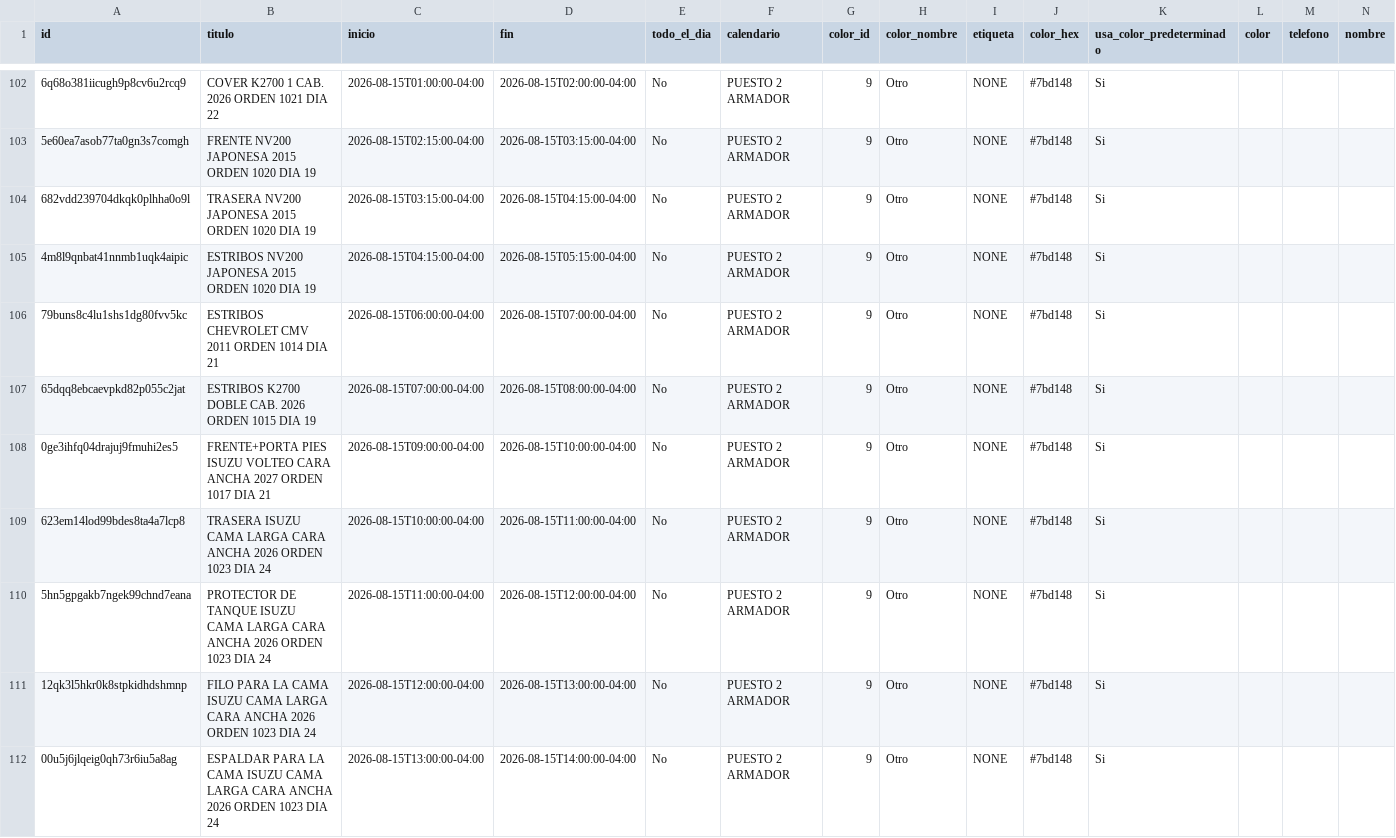
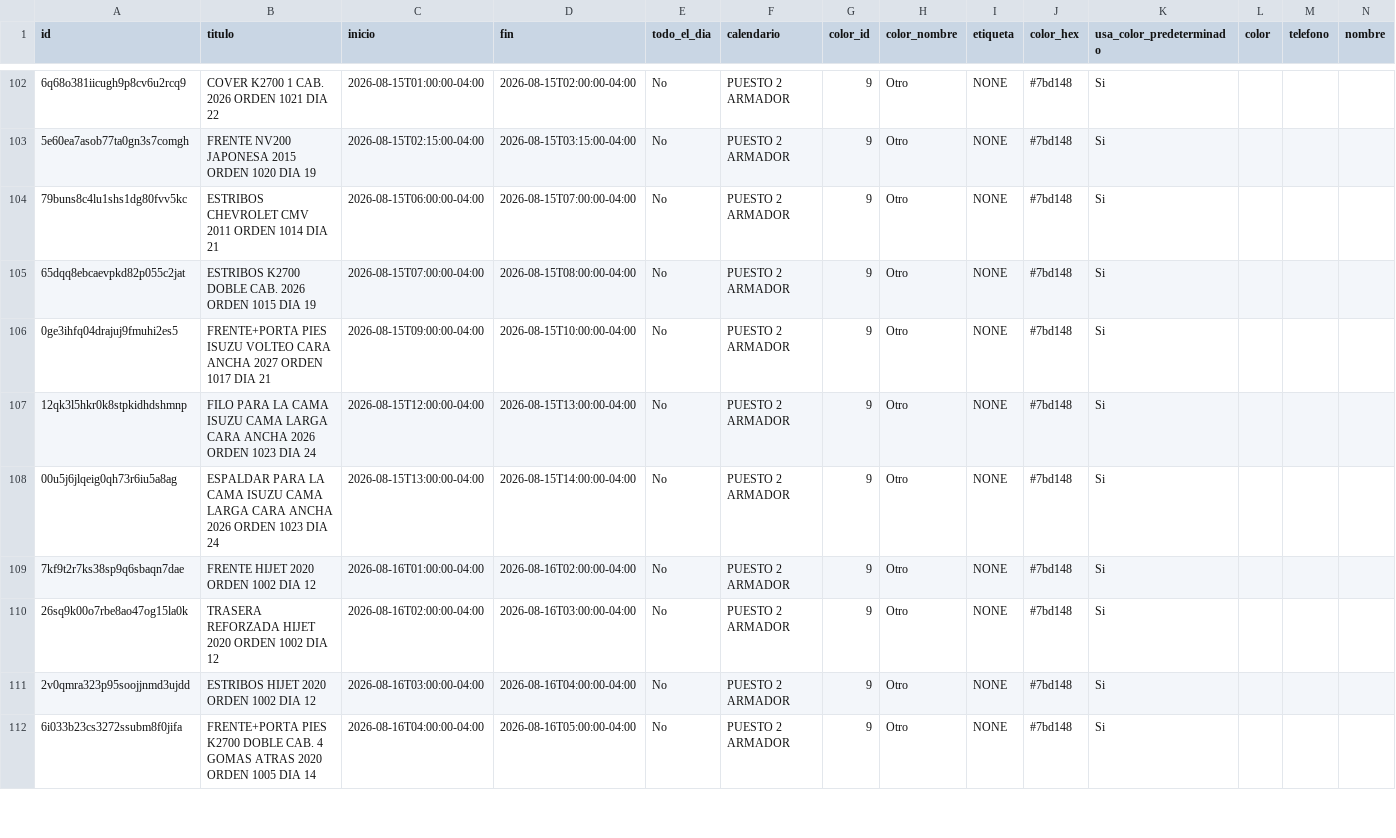
Before and after one commit to Osiris-14/rubio-defensa-ticket, a CSV file: public/data/calendario_armadores/armador_puesto2.csv, drawn as a sheet; only a part is shown, gaps mark what is left out; the shorter side is filled out with more unchanged rows; rows hold the shown columns only; the diff names each change by its address in the sheet, - before the commit and + after, or states it on an @@ line.

```diff
--- a/public/data/calendario_armadores/armador_puesto2.csv
+++ b/public/data/calendario_armadores/armador_puesto2.csv
-row 104: 682vdd239704dkqk0plhha0o9l | TRASERA NV200 JAPONESA 2015 ORDEN 1020 DIA 19 | 2026-08-15T03:15:00-04:00 | 2026-08-15T04:15:00-04:00 | No | PUESTO 2 ARMADOR | 9 | Otro | NONE | #7bd148 | Si
-row 105: 4m8l9qnbat41nnmb1uqk4aipic | ESTRIBOS NV200 JAPONESA 2015 ORDEN 1020 DIA 19 | 2026-08-15T04:15:00-04:00 | 2026-08-15T05:15:00-04:00 | No | PUESTO 2 ARMADOR | 9 | Otro | NONE | #7bd148 | Si
-row 109: 623em14lod99bdes8ta4a7lcp8 | TRASERA ISUZU CAMA LARGA CARA ANCHA 2026 ORDEN 1023 DIA 24 | 2026-08-15T10:00:00-04:00 | 2026-08-15T11:00:00-04:00 | No | PUESTO 2 ARMADOR | 9 | Otro | NONE | #7bd148 | Si
-row 110: 5hn5gpgakb7ngek99chnd7eana | PROTECTOR DE TANQUE ISUZU CAMA LARGA CARA ANCHA 2026 ORDEN 1023 DIA 24 | 2026-08-15T11:00:00-04:00 | 2026-08-15T12:00:00-04:00 | No | PUESTO 2 ARMADOR | 9 | Otro | NONE | #7bd148 | Si
```
Also changed, not shown: public/data/calendario_armadores/armador_puesto5.csv.
